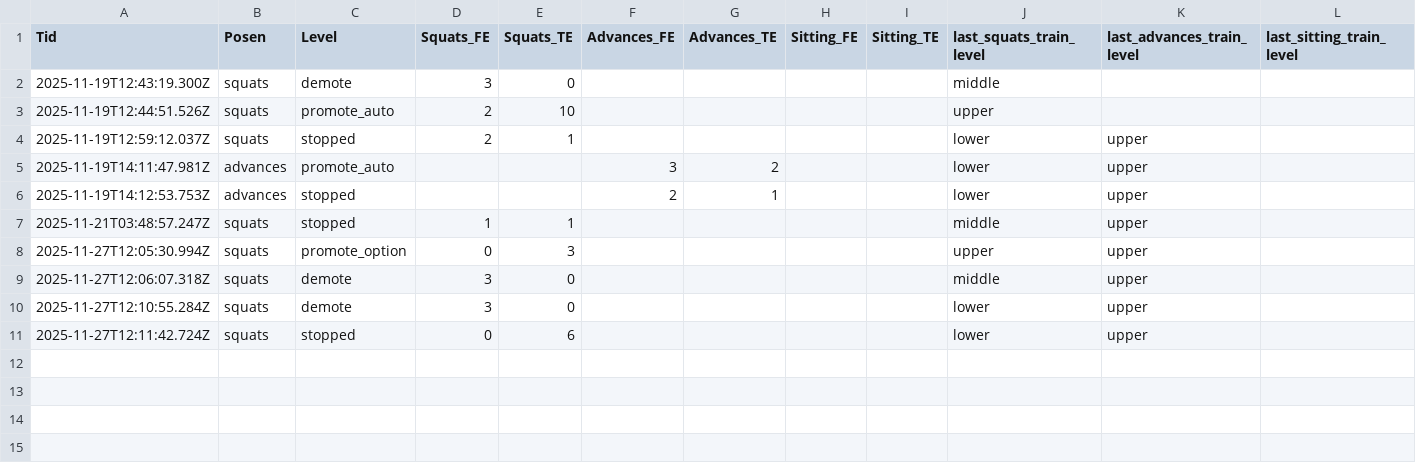
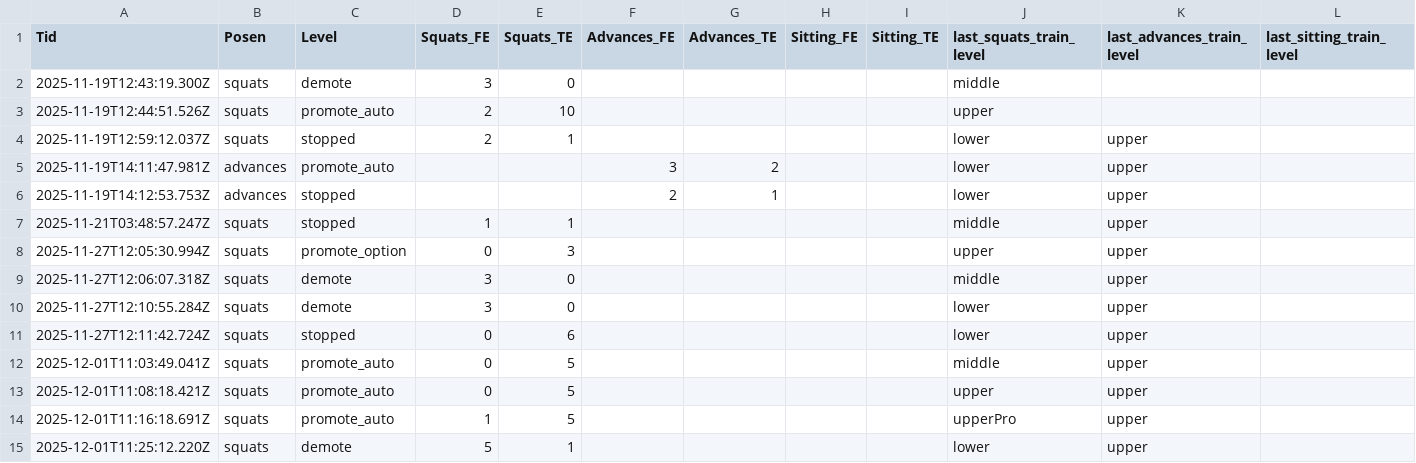
Before and after one commit to bonsontai/CoreCare, a CSV file: person.csv, drawn as a sheet.

```diff
--- a/person.csv
+++ b/person.csv
@@ -11 +11,5 @@ Tid,Posen,Level,Squats_FE,Squats_TE,Advances_FE,Advances_TE,Sitting_FE,Sitting_T
 2025-11-27T12:11:42.724Z,squats,stopped,0,6,,,,,lower,upper,
+2025-12-01T11:03:49.041Z,squats,promote_auto,0,5,,,,,middle,upper,
+2025-12-01T11:08:18.421Z,squats,promote_auto,0,5,,,,,upper,upper,
+2025-12-01T11:16:18.691Z,squats,promote_auto,1,5,,,,,upperPro,upper,
+2025-12-01T11:25:12.220Z,squats,demote,5,1,,,,,lower,upper,
```
Also changed, not shown: 3 other files.
